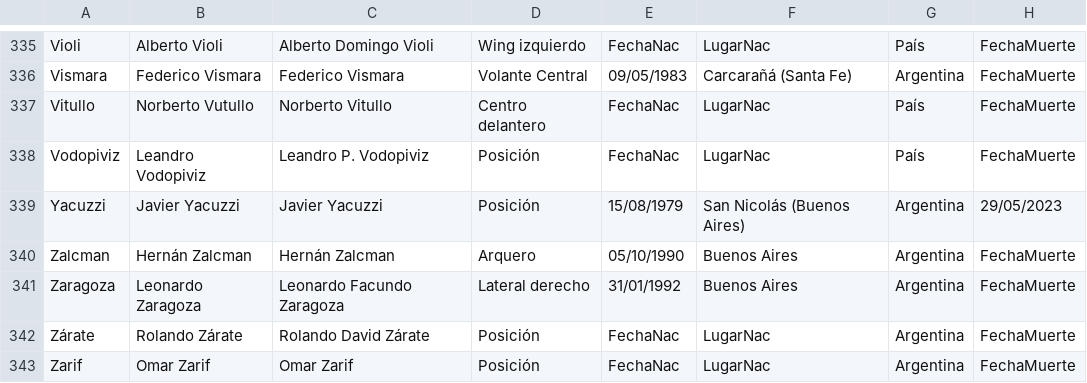
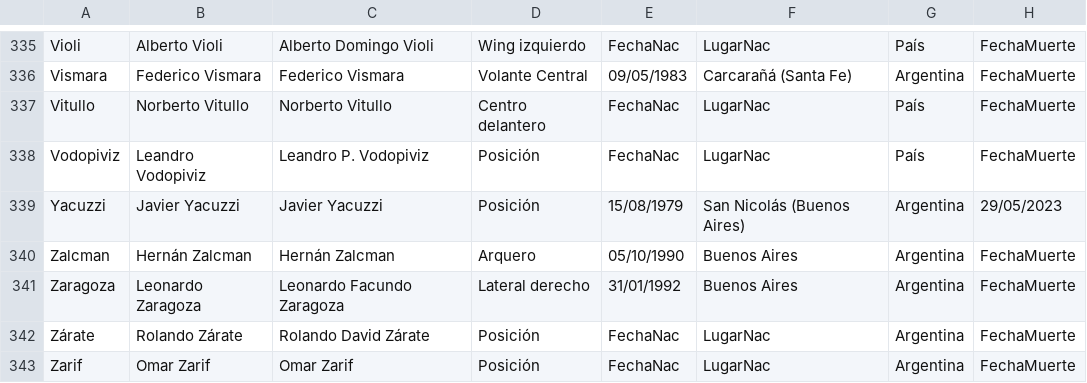
Before and after one commit to globopedia/Utbolists, a CSV file: Utbolists.csv, drawn as a sheet; only a part is shown, gaps mark what is left out; the diff names each change by its address in the sheet, - before the commit and + after, or states it on an @@ line.

Commit message:
Update Utbolists.csv

```diff
--- a/Utbolists.csv
+++ b/Utbolists.csv
-B337: Norberto Vutullo
+B337: Norberto Vitullo
```
